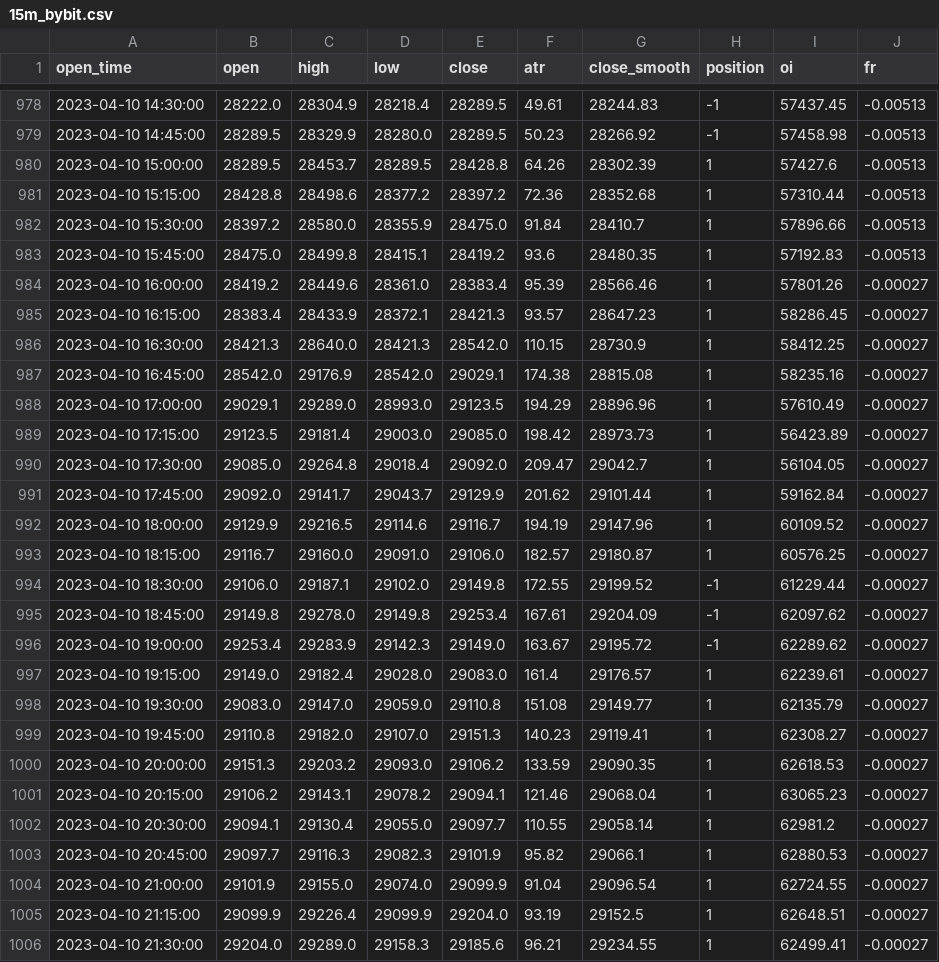
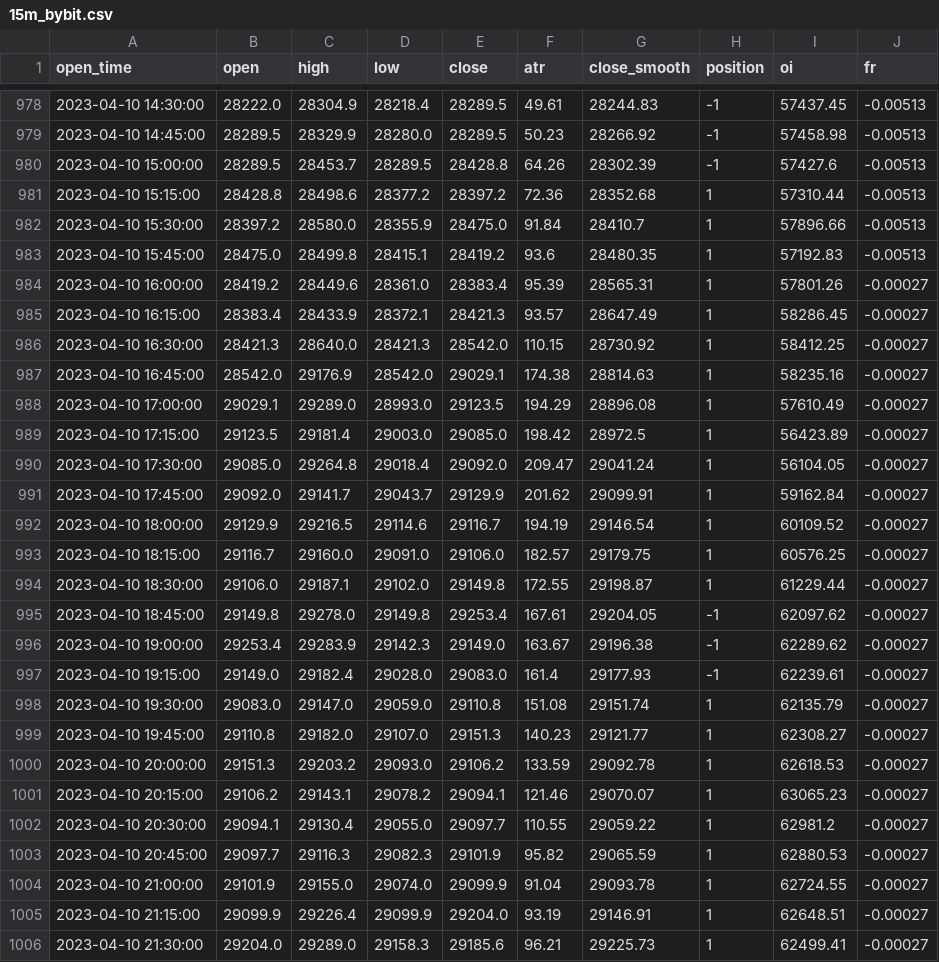
Before and after one commit to jaymgonzalez/btc-csv, a CSV file: 15m_bybit.csv, drawn as a sheet; only a part is shown, gaps mark what is left out; the diff covers the shown part only.

```diff
--- a/15m_bybit.csv
+++ b/15m_bybit.csv
@@ -979,3 +979,3 @@ open_time,open,high,low,close,atr,close_smooth,position,oi,fr
 2023-04-10 14:45:00,28289.5,28329.9,28280.0,28289.5,50.23,28266.92,-1,57458.98,-0.00513
-2023-04-10 15:00:00,28289.5,28453.7,28289.5,28428.8,64.26,28302.39,1,57427.6,-0.00513
+2023-04-10 15:00:00,28289.5,28453.7,28289.5,28428.8,64.26,28302.39,-1,57427.6,-0.00513
 2023-04-10 15:15:00,28428.8,28498.6,28377.2,28397.2,72.36,28352.68,1,57310.44,-0.00513
@@ -983,24 +983,24 @@ open_time,open,high,low,close,atr,close_smooth,position,oi,fr
 2023-04-10 15:45:00,28475.0,28499.8,28415.1,28419.2,93.6,28480.35,1,57192.83,-0.00513
-2023-04-10 16:00:00,28419.2,28449.6,28361.0,28383.4,95.39,28566.46,1,57801.26,-0.00027
-2023-04-10 16:15:00,28383.4,28433.9,28372.1,28421.3,93.57,28647.23,1,58286.45,-0.00027
-2023-04-10 16:30:00,28421.3,28640.0,28421.3,28542.0,110.15,28730.9,1,58412.25,-0.00027
-2023-04-10 16:45:00,28542.0,29176.9,28542.0,29029.1,174.38,28815.08,1,58235.16,-0.00027
-2023-04-10 17:00:00,29029.1,29289.0,28993.0,29123.5,194.29,28896.96,1,57610.49,-0.00027
-2023-04-10 17:15:00,29123.5,29181.4,29003.0,29085.0,198.42,28973.73,1,56423.89,-0.00027
-2023-04-10 17:30:00,29085.0,29264.8,29018.4,29092.0,209.47,29042.7,1,56104.05,-0.00027
-2023-04-10 17:45:00,29092.0,29141.7,29043.7,29129.9,201.62,29101.44,1,59162.84,-0.00027
-2023-04-10 18:00:00,29129.9,29216.5,29114.6,29116.7,194.19,29147.96,1,60109.52,-0.00027
-2023-04-10 18:15:00,29116.7,29160.0,29091.0,29106.0,182.57,29180.87,1,60576.25,-0.00027
-2023-04-10 18:30:00,29106.0,29187.1,29102.0,29149.8,172.55,29199.52,-1,61229.44,-0.00027
-2023-04-10 18:45:00,29149.8,29278.0,29149.8,29253.4,167.61,29204.09,-1,62097.62,-0.00027
-2023-04-10 19:00:00,29253.4,29283.9,29142.3,29149.0,163.67,29195.72,-1,62289.62,-0.00027
-2023-04-10 19:15:00,29149.0,29182.4,29028.0,29083.0,161.4,29176.57,1,62239.61,-0.00027
-2023-04-10 19:30:00,29083.0,29147.0,29059.0,29110.8,151.08,29149.77,1,62135.79,-0.00027
-2023-04-10 19:45:00,29110.8,29182.0,29107.0,29151.3,140.23,29119.41,1,62308.27,-0.00027
-2023-04-10 20:00:00,29151.3,29203.2,29093.0,29106.2,133.59,29090.35,1,62618.53,-0.00027
-2023-04-10 20:15:00,29106.2,29143.1,29078.2,29094.1,121.46,29068.04,1,63065.23,-0.00027
-2023-04-10 20:30:00,29094.1,29130.4,29055.0,29097.7,110.55,29058.14,1,62981.2,-0.00027
-2023-04-10 20:45:00,29097.7,29116.3,29082.3,29101.9,95.82,29066.1,1,62880.53,-0.00027
-2023-04-10 21:00:00,29101.9,29155.0,29074.0,29099.9,91.04,29096.54,1,62724.55,-0.00027
-2023-04-10 21:15:00,29099.9,29226.4,29099.9,29204.0,93.19,29152.5,1,62648.51,-0.00027
-2023-04-10 21:30:00,29204.0,29289.0,29158.3,29185.6,96.21,29234.55,1,62499.41,-0.00027
+2023-04-10 16:00:00,28419.2,28449.6,28361.0,28383.4,95.39,28565.31,1,57801.26,-0.00027
+2023-04-10 16:15:00,28383.4,28433.9,28372.1,28421.3,93.57,28647.49,1,58286.45,-0.00027
+2023-04-10 16:30:00,28421.3,28640.0,28421.3,28542.0,110.15,28730.92,1,58412.25,-0.00027
+2023-04-10 16:45:00,28542.0,29176.9,28542.0,29029.1,174.38,28814.63,1,58235.16,-0.00027
+2023-04-10 17:00:00,29029.1,29289.0,28993.0,29123.5,194.29,28896.08,1,57610.49,-0.00027
+2023-04-10 17:15:00,29123.5,29181.4,29003.0,29085.0,198.42,28972.5,1,56423.89,-0.00027
+2023-04-10 17:30:00,29085.0,29264.8,29018.4,29092.0,209.47,29041.24,1,56104.05,-0.00027
+2023-04-10 17:45:00,29092.0,29141.7,29043.7,29129.9,201.62,29099.91,1,59162.84,-0.00027
+2023-04-10 18:00:00,29129.9,29216.5,29114.6,29116.7,194.19,29146.54,1,60109.52,-0.00027
+2023-04-10 18:15:00,29116.7,29160.0,29091.0,29106.0,182.57,29179.75,1,60576.25,-0.00027
+2023-04-10 18:30:00,29106.0,29187.1,29102.0,29149.8,172.55,29198.87,1,61229.44,-0.00027
+2023-04-10 18:45:00,29149.8,29278.0,29149.8,29253.4,167.61,29204.05,-1,62097.62,-0.00027
+2023-04-10 19:00:00,29253.4,29283.9,29142.3,29149.0,163.67,29196.38,-1,62289.62,-0.00027
+2023-04-10 19:15:00,29149.0,29182.4,29028.0,29083.0,161.4,29177.93,-1,62239.61,-0.00027
+2023-04-10 19:30:00,29083.0,29147.0,29059.0,29110.8,151.08,29151.74,1,62135.79,-0.00027
+2023-04-10 19:45:00,29110.8,29182.0,29107.0,29151.3,140.23,29121.77,1,62308.27,-0.00027
+2023-04-10 20:00:00,29151.3,29203.2,29093.0,29106.2,133.59,29092.78,1,62618.53,-0.00027
+2023-04-10 20:15:00,29106.2,29143.1,29078.2,29094.1,121.46,29070.07,1,63065.23,-0.00027
+2023-04-10 20:30:00,29094.1,29130.4,29055.0,29097.7,110.55,29059.22,1,62981.2,-0.00027
+2023-04-10 20:45:00,29097.7,29116.3,29082.3,29101.9,95.82,29065.59,1,62880.53,-0.00027
+2023-04-10 21:00:00,29101.9,29155.0,29074.0,29099.9,91.04,29093.78,1,62724.55,-0.00027
+2023-04-10 21:15:00,29099.9,29226.4,29099.9,29204.0,93.19,29146.91,1,62648.51,-0.00027
+2023-04-10 21:30:00,29204.0,29289.0,29158.3,29185.6,96.21,29225.73,1,62499.41,-0.00027
```
Also changed, not shown: 1 added row and 10 edited cells elsewhere in this file.
